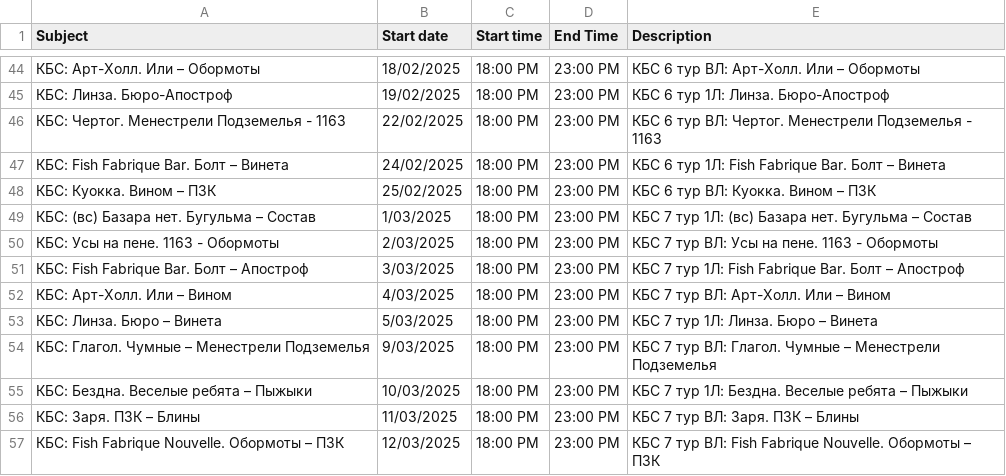
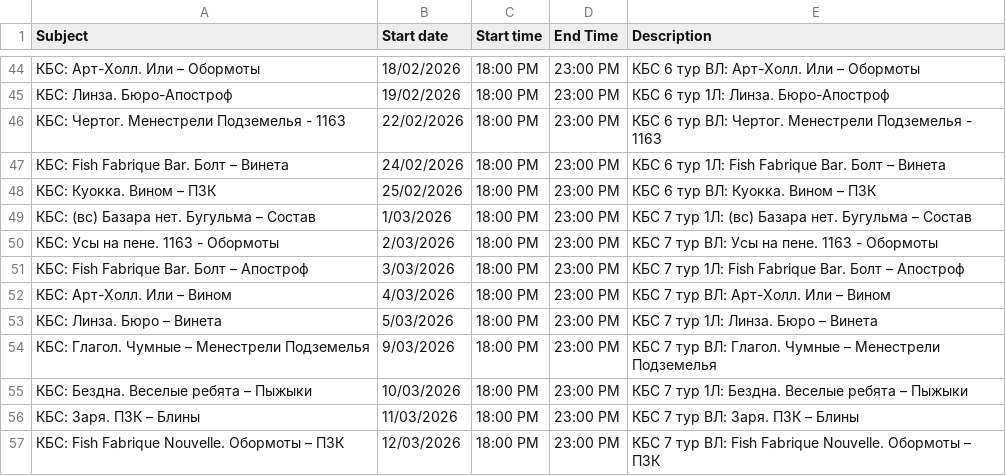
Before and after one commit to Kudesnick/kbs, a CSV file: kbs.csv, drawn as a sheet; only a part is shown, gaps mark what is left out; the diff covers the shown part only.

```diff
--- a/kbs.csv
+++ b/kbs.csv
@@ -44,14 +44,14 @@ Subject,Start date,Start time,End Time,Description
-КБС: Арт-Холл. Или – Обормоты,18/02/2025,18:00 PM,23:00 PM,КБС 6 тур ВЛ: Арт-Холл. Или – Обормоты
-КБС: Линза. Бюро-Апостроф,19/02/2025,18:00 PM,23:00 PM,КБС 6 тур 1Л: Линза. Бюро-Апостроф
-КБС: Чертог. Менестрели Подземелья - 1163,22/02/2025,18:00 PM,23:00 PM,КБС 6 тур ВЛ: Чертог. Менестрели Подземелья - 1163
-КБС: Fish Fabrique Bar. Болт – Винета,24/02/2025,18:00 PM,23:00 PM,КБС 6 тур 1Л: Fish Fabrique Bar. Болт – Винета
-КБС: Куокка. Вином – ПЗК,25/02/2025,18:00 PM,23:00 PM,КБС 6 тур ВЛ: Куокка. Вином – ПЗК
-КБС: (вс) Базара нет. Бугульма – Состав,1/03/2025,18:00 PM,23:00 PM,КБС 7 тур 1Л: (вс) Базара нет. Бугульма – Состав
-КБС: Усы на пене. 1163 - Обормоты,2/03/2025,18:00 PM,23:00 PM,КБС 7 тур ВЛ: Усы на пене. 1163 - Обормоты
-КБС: Fish Fabrique Bar. Болт – Апостроф,3/03/2025,18:00 PM,23:00 PM,КБС 7 тур 1Л: Fish Fabrique Bar. Болт – Апостроф
-КБС: Арт-Холл. Или – Вином,4/03/2025,18:00 PM,23:00 PM,КБС 7 тур ВЛ: Арт-Холл. Или – Вином
-КБС: Линза. Бюро – Винета,5/03/2025,18:00 PM,23:00 PM,КБС 7 тур 1Л: Линза. Бюро – Винета
-КБС: Глагол. Чумные – Менестрели Подземелья,9/03/2025,18:00 PM,23:00 PM,КБС 7 тур ВЛ: Глагол. Чумные – Менестрели Подземелья
-КБС: Бездна. Веселые ребята – Пыжыки,10/03/2025,18:00 PM,23:00 PM,КБС 7 тур 1Л: Бездна. Веселые ребята – Пыжыки
-КБС: Заря. ПЗК – Блины,11/03/2025,18:00 PM,23:00 PM,КБС 7 тур ВЛ: Заря. ПЗК – Блины
-КБС: Fish Fabrique Nouvelle. Обормоты – ПЗК,12/03/2025,18:00 PM,23:00 PM,КБС 7 тур ВЛ: Fish Fabrique Nouvelle. Обормоты – ПЗК
+КБС: Арт-Холл. Или – Обормоты,18/02/2026,18:00 PM,23:00 PM,КБС 6 тур ВЛ: Арт-Холл. Или – Обормоты
+КБС: Линза. Бюро-Апостроф,19/02/2026,18:00 PM,23:00 PM,КБС 6 тур 1Л: Линза. Бюро-Апостроф
+КБС: Чертог. Менестрели Подземелья - 1163,22/02/2026,18:00 PM,23:00 PM,КБС 6 тур ВЛ: Чертог. Менестрели Подземелья - 1163
+КБС: Fish Fabrique Bar. Болт – Винета,24/02/2026,18:00 PM,23:00 PM,КБС 6 тур 1Л: Fish Fabrique Bar. Болт – Винета
+КБС: Куокка. Вином – ПЗК,25/02/2026,18:00 PM,23:00 PM,КБС 6 тур ВЛ: Куокка. Вином – ПЗК
+КБС: (вс) Базара нет. Бугульма – Состав,1/03/2026,18:00 PM,23:00 PM,КБС 7 тур 1Л: (вс) Базара нет. Бугульма – Состав
+КБС: Усы на пене. 1163 - Обормоты,2/03/2026,18:00 PM,23:00 PM,КБС 7 тур ВЛ: Усы на пене. 1163 - Обормоты
+КБС: Fish Fabrique Bar. Болт – Апостроф,3/03/2026,18:00 PM,23:00 PM,КБС 7 тур 1Л: Fish Fabrique Bar. Болт – Апостроф
+КБС: Арт-Холл. Или – Вином,4/03/2026,18:00 PM,23:00 PM,КБС 7 тур ВЛ: Арт-Холл. Или – Вином
+КБС: Линза. Бюро – Винета,5/03/2026,18:00 PM,23:00 PM,КБС 7 тур 1Л: Линза. Бюро – Винета
+КБС: Глагол. Чумные – Менестрели Подземелья,9/03/2026,18:00 PM,23:00 PM,КБС 7 тур ВЛ: Глагол. Чумные – Менестрели Подземелья
+КБС: Бездна. Веселые ребята – Пыжыки,10/03/2026,18:00 PM,23:00 PM,КБС 7 тур 1Л: Бездна. Веселые ребята – Пыжыки
+КБС: Заря. ПЗК – Блины,11/03/2026,18:00 PM,23:00 PM,КБС 7 тур ВЛ: Заря. ПЗК – Блины
+КБС: Fish Fabrique Nouvelle. Обормоты – ПЗК,12/03/2026,18:00 PM,23:00 PM,КБС 7 тур ВЛ: Fish Fabrique Nouvelle. Обормоты – ПЗК
```
Also changed, not shown: 27 edited cells elsewhere in this file, 1 other file.
